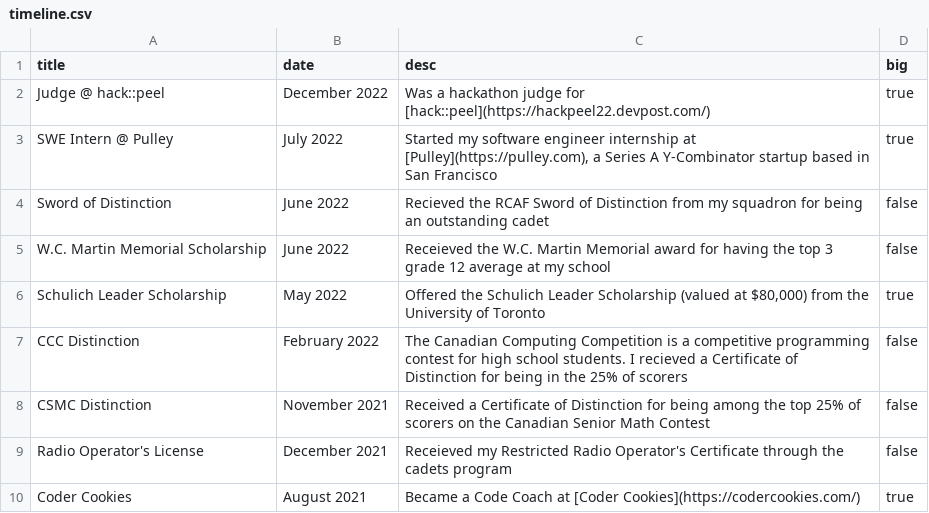
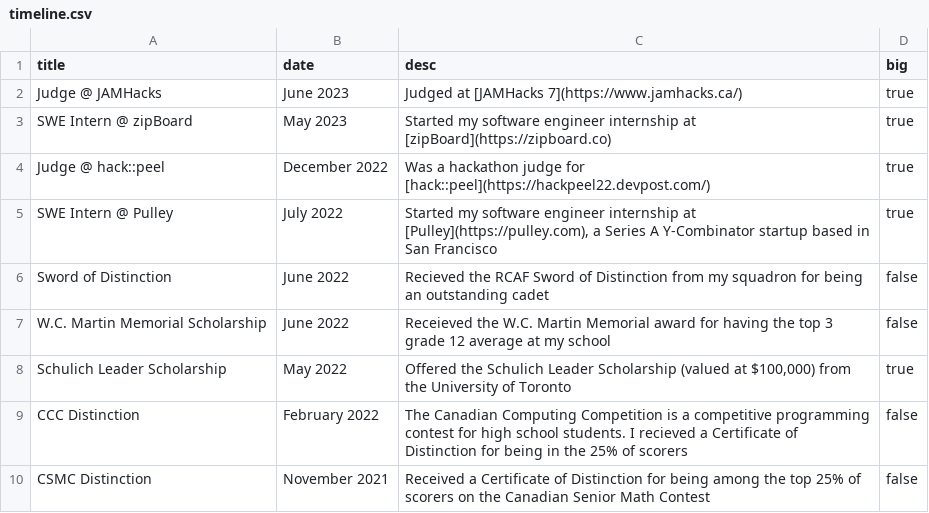
Before and after one commit to paramt/paramt.github.io, a CSV file: _data/timeline.csv, drawn as a sheet; only a part is shown; the shorter side is filled out with more unchanged rows.

Commit message:
Update timeline
- add jamhacks
- add zipboard
- update schulich scholarship value

```diff
--- a/_data/timeline.csv
+++ b/_data/timeline.csv
@@ -1,2 +1,4 @@
 title,date,desc,big
+Judge @ JAMHacks,June 2023,Judged at [JAMHacks 7](https://www.jamhacks.ca/),true
+SWE Intern @ zipBoard,May 2023,Started my software engineer internship at [zipBoard](https://zipboard.co),true
 Judge @ hack::peel,December 2022,Was a hackathon judge for [hack::peel](https://hackpeel22.devpost.com/),true
@@ -5,3 +7,3 @@ Sword of Distinction,June 2022,Recieved the RCAF Sword of Distinction from my sq
 W.C. Martin Memorial Scholarship,June 2022,Receieved the W.C. Martin Memorial award for having the top 3 grade 12 average at my school,false
-Schulich Leader Scholarship,May 2022,"Offered the Schulich Leader Scholarship (valued at $80,000) from the University of Toronto",true
+Schulich Leader Scholarship,May 2022,"Offered the Schulich Leader Scholarship (valued at $100,000) from the University of Toronto",true
 CCC Distinction,February 2022,The Canadian Computing Competition is a competitive programming contest for high school students. I recieved a Certificate of Distinction for being in the 25% of scorers,false
```
